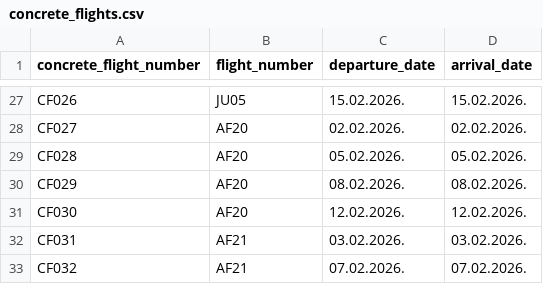
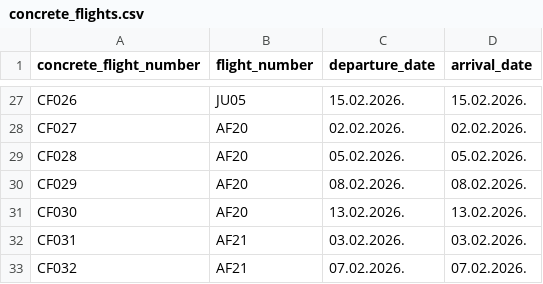
Before and after one commit to id1119/flight-ticket-management, a CSV file: csv_files/concrete_flights.csv, drawn as a sheet; only a part is shown, gaps mark what is left out.

```diff
--- a/csv_files/concrete_flights.csv
+++ b/csv_files/concrete_flights.csv
@@ -30,3 +30,3 @@ CF028,AF20,05.02.2026.,05.02.2026.
 CF029,AF20,08.02.2026.,08.02.2026.
-CF030,AF20,12.02.2026.,12.02.2026.
+CF030,AF20,13.02.2026.,13.02.2026.
 CF031,AF21,03.02.2026.,03.02.2026.
```
Also changed, not shown: csv_files/flights.csv, csv_files/tickets.csv, 2 other files.
